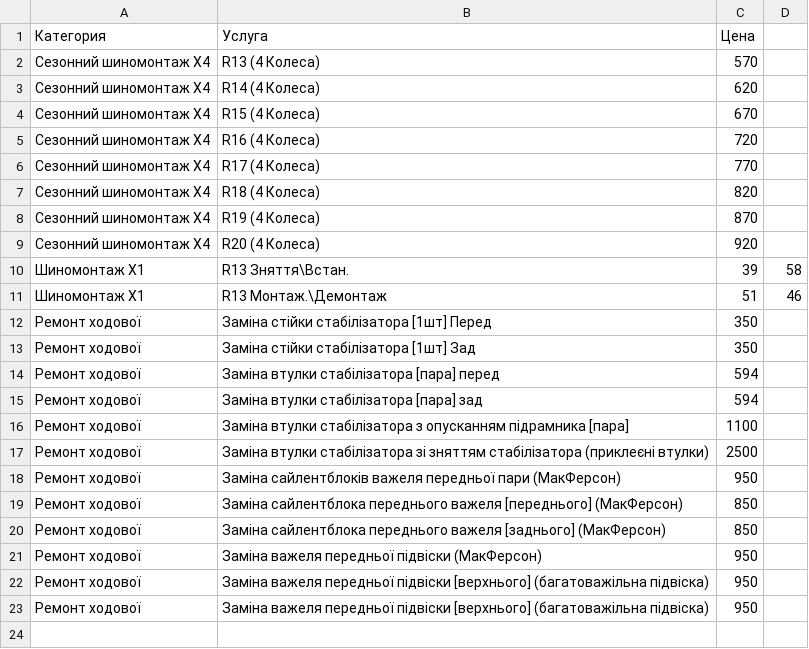
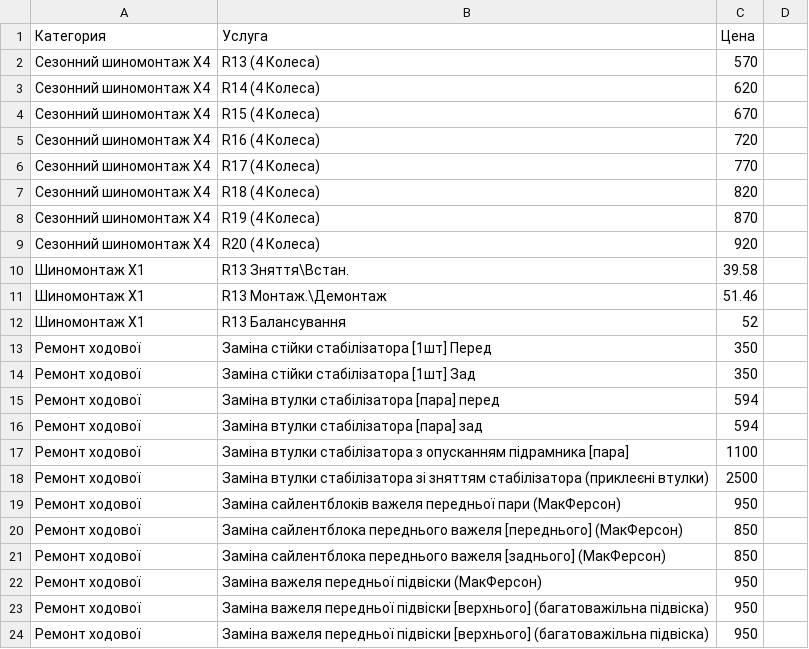
Before and after one commit to fixsto/price, a CSV file: services.csv, drawn as a sheet.

Commit message:
Update services.csv

```diff
--- a/services.csv
+++ b/services.csv
@@ -9,4 +9,5 @@
 Сезонний шиномонтаж X4,R20 (4 Колеса),920
-Шиномонтаж X1,R13 Зняття\Встан.,39,58
-Шиномонтаж X1,R13 Монтаж.\Демонтаж,51,46
+Шиномонтаж X1,R13 Зняття\Встан.,39.58
+Шиномонтаж X1,R13 Монтаж.\Демонтаж,51.46
+Шиномонтаж X1,R13 Балансування,52
 Ремонт ходової,Заміна стійки стабілізатора [1шт] Перед,350
```
